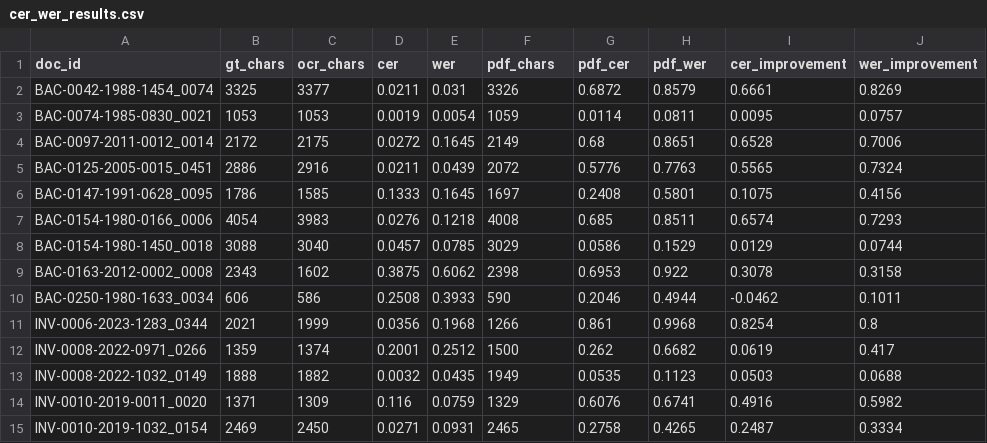
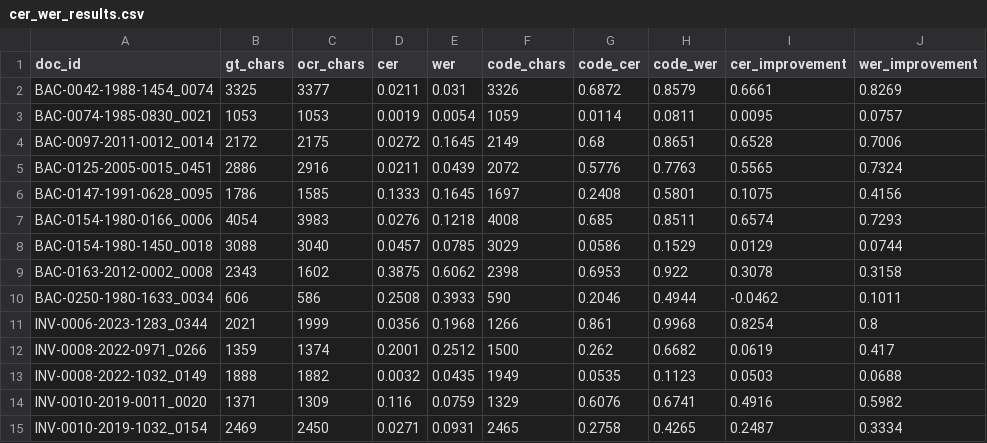
Before and after one commit to c-pozzi/ocr-layer-ec, a CSV file: eval-scripts/vllm/poc/results/20260216/ocr_complex_v2/cer_wer_results.csv, drawn as a sheet.

Commit message:
Update CER/WER results for 20260216 simple v1 and complex v2 runs

```diff
--- a/eval-scripts/vllm/poc/results/20260216/ocr_complex_v2/cer_wer_results.csv
+++ b/eval-scripts/vllm/poc/results/20260216/ocr_complex_v2/cer_wer_results.csv
@@ -1,2 +1,2 @@
-doc_id,gt_chars,ocr_chars,cer,wer,pdf_chars,pdf_cer,pdf_wer,cer_improvement,wer_improvement
+doc_id,gt_chars,ocr_chars,cer,wer,code_chars,code_cer,code_wer,cer_improvement,wer_improvement
 BAC-0042-1988-1454_0074,3325,3377,0.0211,0.031,3326,0.6872,0.8579,0.6661,0.8269
```
Also changed, not shown: eval-scripts/vllm/poc/results/20260216/ocr_simple_v1/cer_wer_results.csv.
